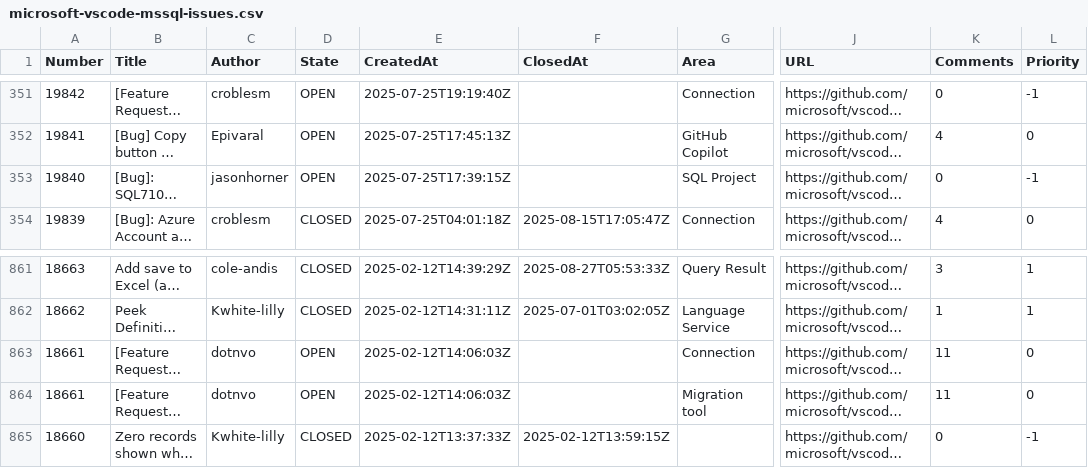
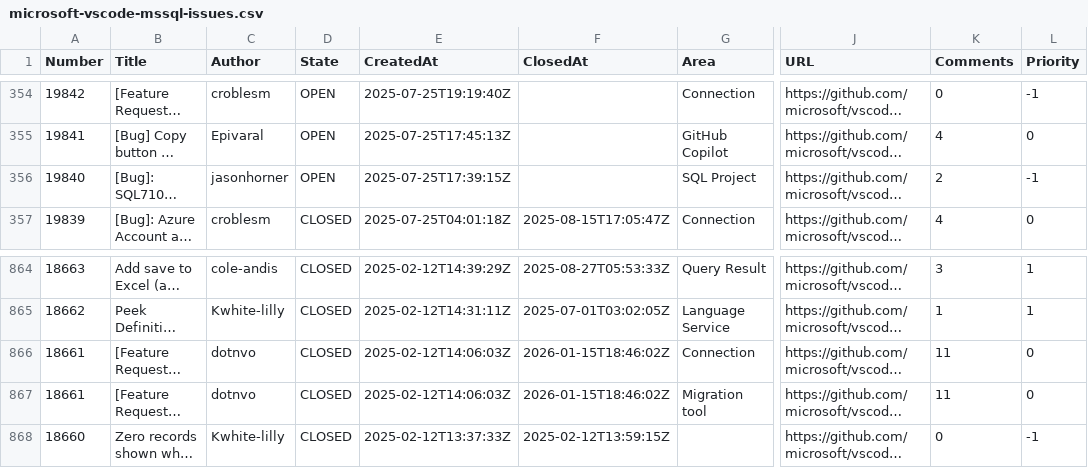
Before and after one commit to aasimkhan30/vscode-mssql-issues, a CSV file: microsoft-vscode-mssql-issues.csv, drawn as a sheet; only a part is shown, gaps mark what is left out; long unchanged cells end in …; addresses are those after the commit; the diff covers the shown part only; the diff names each change by its address in the sheet, - before the commit and + after, or states it on an @@ line.

```diff
--- a/microsoft-vscode-mssql-issues.csv
+++ b/microsoft-vscode-mssql-issues.csv
-K356 (Comments): 0
+K356 (Comments): 2
-D866:D867 (State): OPEN
+D866:D867 (State): CLOSED
-F866:F867 (ClosedAt): (empty)
+F866:F867 (ClosedAt): 2026-01-15T18:46:02Z
```
Also changed, not shown: 4 added rows, 1 removed row and 52 edited cells elsewhere in this file, 2 other files.
